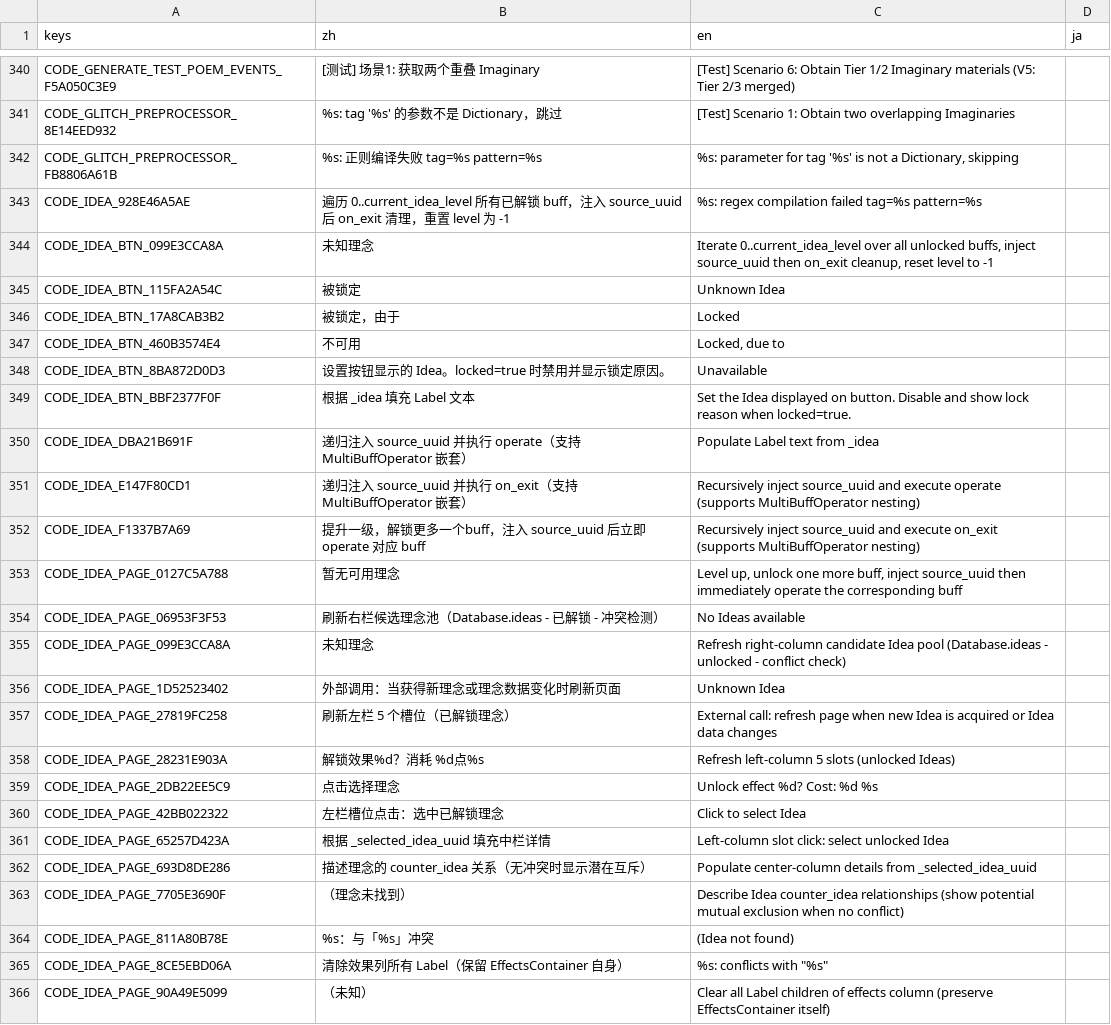
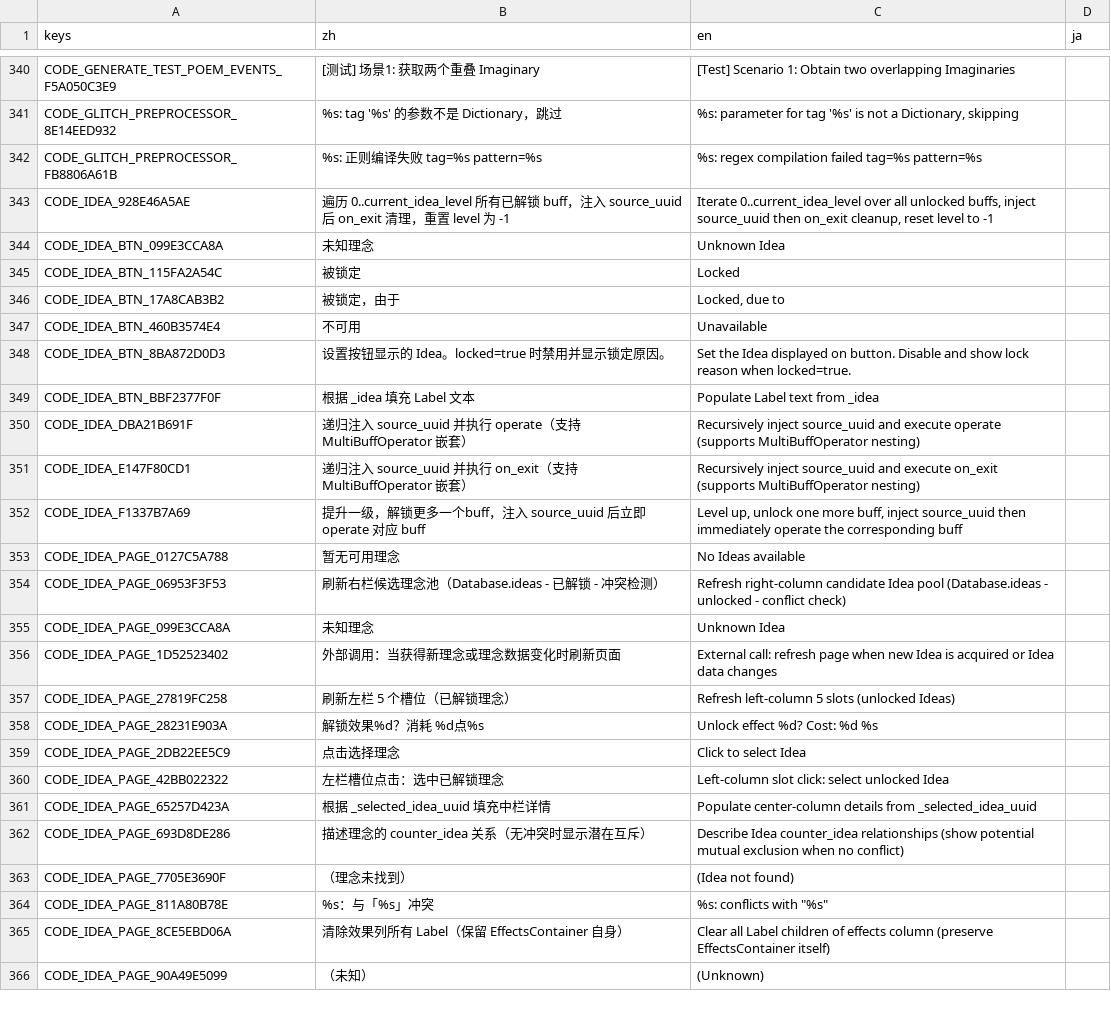
Before and after one commit to 67-68/poem_map_project, a CSV file: data/1_core_rules/translations/_dynamic_events.csv, drawn as a sheet; only a part is shown, gaps mark what is left out; the diff covers the shown part only; the diff names each change by its address in the sheet, - before the commit and + after, or states it on an @@ line.

```diff
--- a/data/1_core_rules/translations/_dynamic_events.csv
+++ b/data/1_core_rules/translations/_dynamic_events.csv
-C340 (en): [Test] Scenario 6: Obtain Tier 1/2 Imaginary materials (V5: Tier 2/3 merged)
+C340 (en): [Test] Scenario 1: Obtain two overlapping Imaginaries
-C341 (en): [Test] Scenario 1: Obtain two overlapping Imaginaries
+C341 (en): %s: parameter for tag '%s' is not a Dictionary, skipping
-C342 (en): %s: parameter for tag '%s' is not a Dictionary, skipping
+C342 (en): %s: regex compilation failed tag=%s pattern=%s
-C343 (en): %s: regex compilation failed tag=%s pattern=%s
+C343 (en): Iterate 0..current_idea_level over all unlocked buffs, inject source_uuid then on_exit cleanup, reset level to -1
-C344 (en): Iterate 0..current_idea_level over all unlocked buffs, inject source_uuid then on_exit cleanup, reset level to -1
+C344 (en): Unknown Idea
-C345 (en): Unknown Idea
+C345 (en): Locked
-C346 (en): Locked
+C346 (en): Locked, due to
-C347 (en): Locked, due to
+C347 (en): Unavailable
-C348 (en): Unavailable
+C348 (en): Set the Idea displayed on button. Disable and show lock reason when locked=true.
-C349 (en): Set the Idea displayed on button. Disable and show lock reason when locked=true.
+C349 (en): Populate Label text from _idea
-C350 (en): Populate Label text from _idea
+C350 (en): Recursively inject source_uuid and execute operate (supports MultiBuffOperator nesting)
-C351 (en): …and execute operate (supports MultiBuffOperator…
+C351 (en): …and execute on_exit (supports MultiBuffOperator…
-C352 (en): Recursively inject source_uuid and execute on_exit (supports MultiBuffOperator nesting)
+C352 (en): Level up, unlock one more buff, inject source_uuid then immediately operate the corresponding buff
-C353 (en): Level up, unlock one more buff, inject source_uuid then immediately operate the corresponding buff
+C353 (en): No Ideas available
-C354 (en): No Ideas available
+C354 (en): Refresh right-column candidate Idea pool (Database.ideas - unlocked - conflict check)
-C355 (en): Refresh right-column candidate Idea pool (Database.ideas - unlocked - conflict check)
+C355 (en): Unknown Idea
-C356 (en): Unknown Idea
+C356 (en): External call: refresh page when new Idea is acquired or Idea data changes
-C357 (en): External call: refresh page when new Idea is acquired or Idea data changes
+C357 (en): Refresh left-column 5 slots (unlocked Ideas)
-C358 (en): Refresh left-column 5 slots (unlocked Ideas)
+C358 (en): Unlock effect %d? Cost: %d %s
-C359 (en): Unlock effect %d? Cost: %d %s
+C359 (en): Click to select Idea
-C360 (en): Click to select Idea
+C360 (en): Left-column slot click: select unlocked Idea
-C361 (en): Left-column slot click: select unlocked Idea
+C361 (en): Populate center-column details from _selected_idea_uuid
-C362 (en): Populate center-column details from _selected_idea_uuid
+C362 (en): Describe Idea counter_idea relationships (show potential mutual exclusion when no conflict)
-C363 (en): Describe Idea counter_idea relationships (show potential mutual exclusion when no conflict)
+C363 (en): (Idea not found)
-C364 (en): (Idea not found)
+C364 (en): %s: conflicts with "%s"
-C365 (en): %s: conflicts with "%s"
+C365 (en): Clear all Label children of effects column (preserve EffectsContainer itself)
-C366 (en): Clear all Label children of effects column (preserve EffectsContainer itself)
+C366 (en): (Unknown)
```
Also changed, not shown: 126 edited cells elsewhere in this file, 25 other files.
